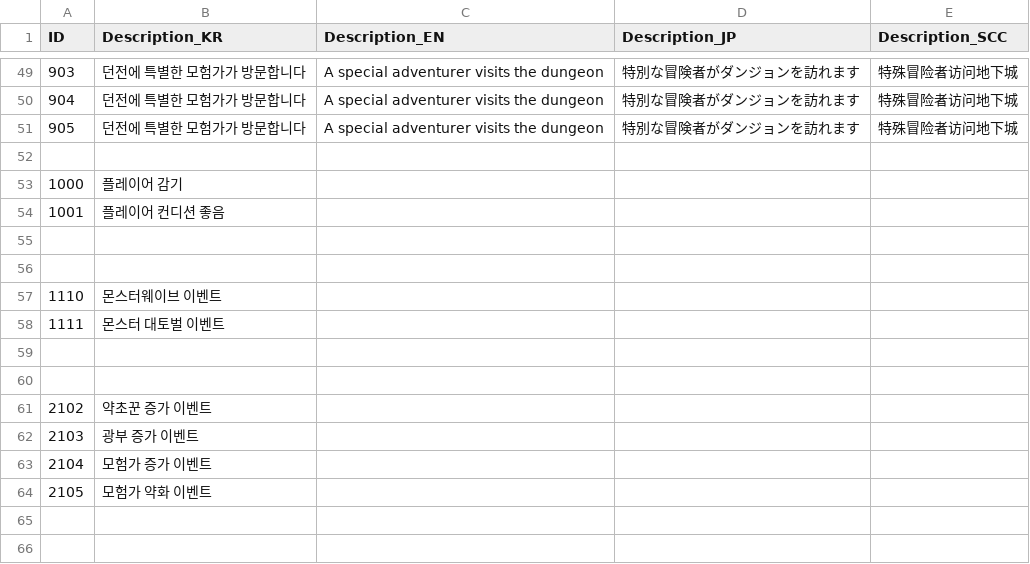
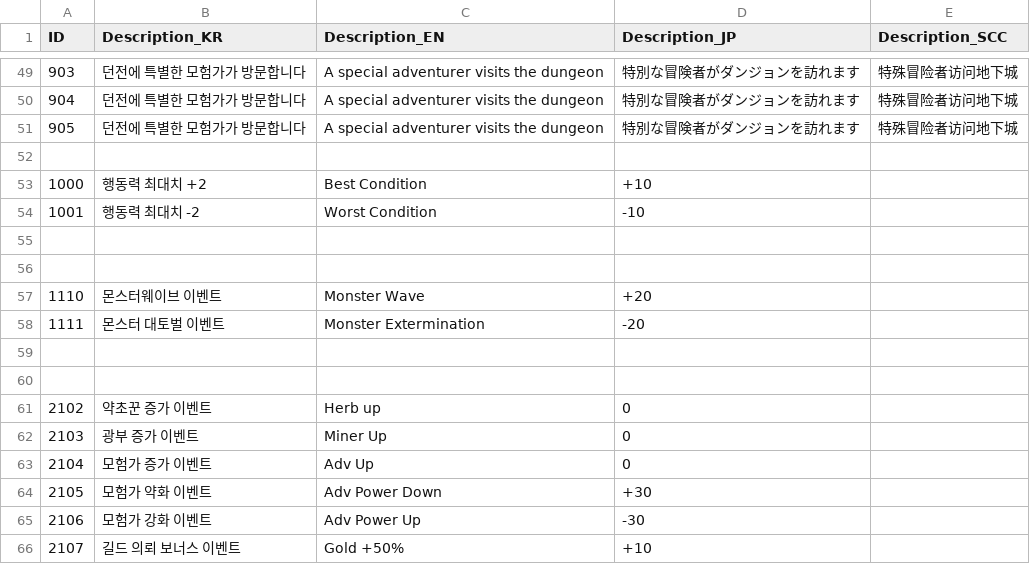
Before and after one commit to soos2075/Project_DM, a CSV file: DeongeonManagement/Assets/Data/CsvData/RandomEvent_Result.csv, drawn as a sheet; only a part is shown, gaps mark what is left out.

```diff
--- a/DeongeonManagement/Assets/Data/CsvData/RandomEvent_Result.csv
+++ b/DeongeonManagement/Assets/Data/CsvData/RandomEvent_Result.csv
@@ -52,13 +52,15 @@ ID,Description_KR,Description_EN,Description_JP,Description_SCC
 ,,,,
-1000,플레이어 감기,,,
-1001,플레이어 컨디션 좋음,,,
+1000,행동력 최대치 +2,Best Condition,+10,
+1001,행동력 최대치 -2,Worst Condition,-10,
 ,,,,
 ,,,,
-1110,몬스터웨이브 이벤트,,,
-1111,몬스터 대토벌 이벤트,,,
+1110,몬스터웨이브 이벤트,Monster Wave,+20,
+1111,몬스터 대토벌 이벤트,Monster Extermination,-20,
 ,,,,
 ,,,,
-2102,약초꾼 증가 이벤트,,,
-2103,광부 증가 이벤트,,,
-2104,모험가 증가 이벤트,,,
-2105,모험가 약화 이벤트,,,
+2102,약초꾼 증가 이벤트,Herb up,0,
+2103,광부 증가 이벤트,Miner Up,0,
+2104,모험가 증가 이벤트,Adv Up,0,
+2105,모험가 약화 이벤트,Adv Power Down,+30,
+2106,모험가 강화 이벤트,Adv Power Up,-30,
+2107,길드 의뢰 보너스 이벤트,Gold +50%,+10,
```
Also changed, not shown: DeongeonManagement/Assets/Data/CsvData/Journal_Result.csv, DeongeonManagement/Assets/Data/CsvData/Trait_Result.csv, 32 other files.
